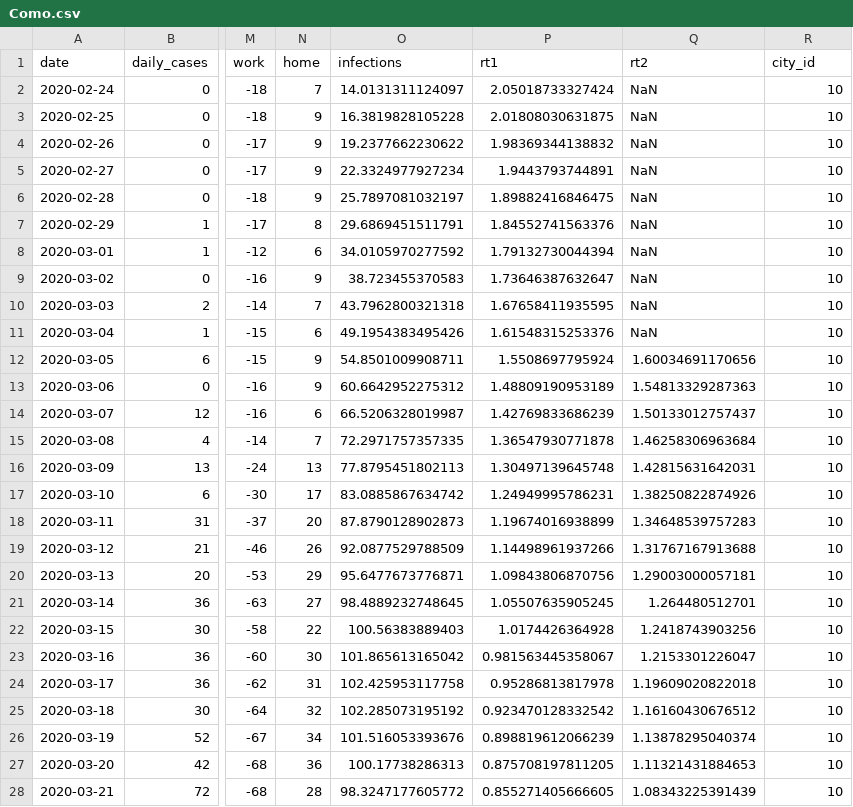
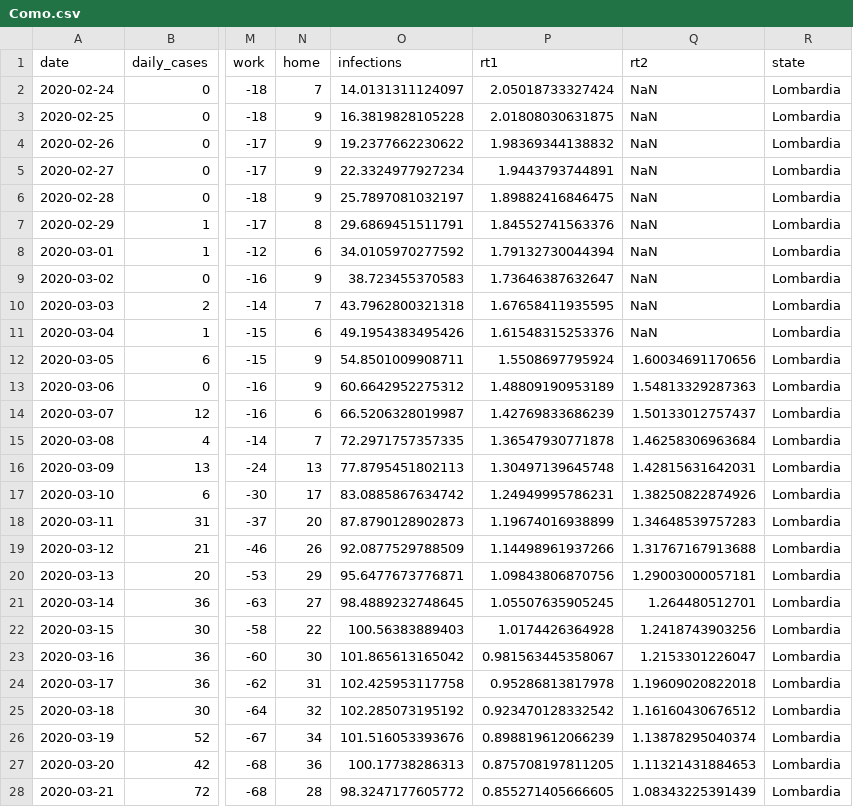
Before and after one commit to pczarnecki/AIM_MCRN_AirQuality, a CSV file: Data/Combined Data/Como.csv, drawn as a sheet; only a part is shown, gaps mark what is left out; the diff covers the shown part only; the diff names each change by its address in the sheet, - before the commit and + after, or states it on an @@ line.

```diff
--- a/Data/Combined Data/Como.csv
+++ b/Data/Combined Data/Como.csv
-R1: city_id
+R1: state
-R2:R28 (state): 10
+R2:R28 (state): Lombardia
```
Also changed, not shown: 133 edited cells elsewhere in this file, Data/Combined Data/Bologna.csv, Data/Combined Data/Brescia.csv, 13 other files.
